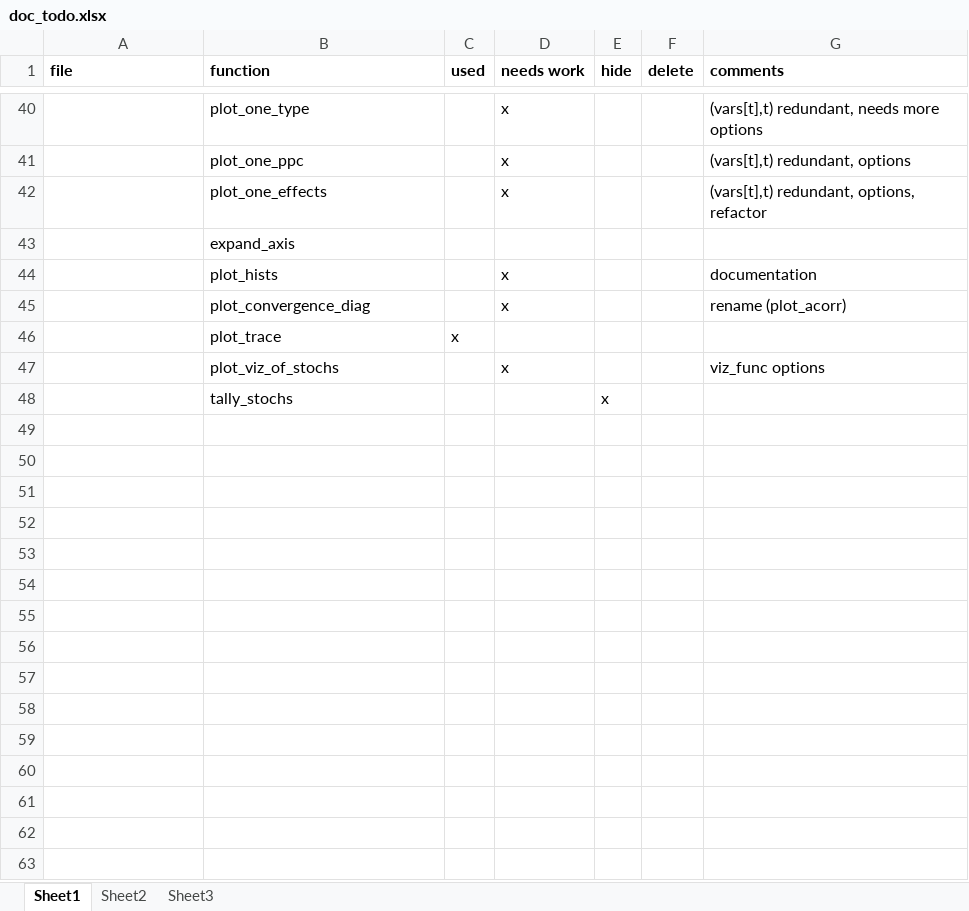
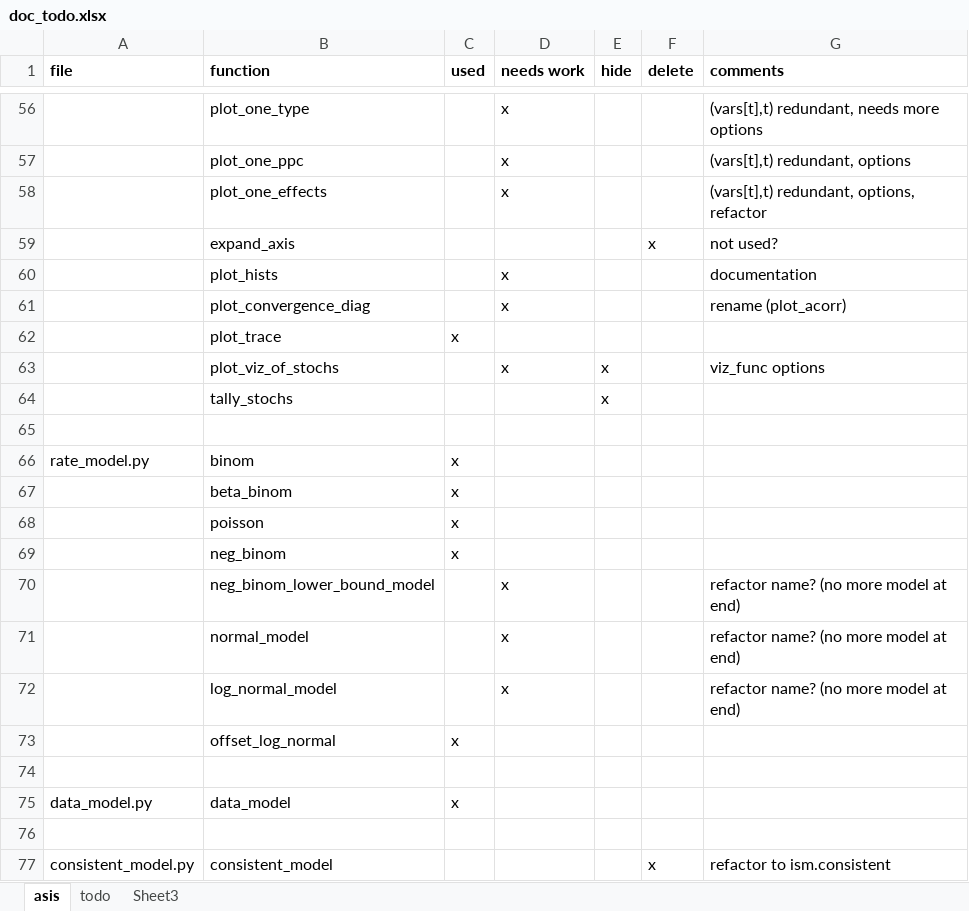
Before and after one commit to aflaxman/gbd, an Excel workbook: doc/doc_todo.xlsx, sheet asis, drawn as a sheet; only a part is shown, gaps mark what is left out; values as stored, in another font and other column widths than the file's, no borders; addresses are those after the commit; the diff covers the shown part only; the diff names each change by its address in the sheet, - before the commit and + after, or states it on an @@ line.

```diff
--- a/doc/doc_todo.xlsx (sheet asis)
+++ b/doc/doc_todo.xlsx (sheet asis)
-sheet tab: Sheet1
+sheet tab: asis
-sheet tab: Sheet2
+sheet tab: todo
-F59 (delete): (empty)
+F59 (delete): x
-G59 (comments): (empty)
+G59 (comments): not used?
-E63 (hide): (empty)
+E63 (hide): x
+row 65: (empty)
+row 66: rate_model.py | binom | x
+row 67:  | beta_binom | x
+row 68:  | poisson | x
+row 69:  | neg_binom | x
+row 70:  | neg_binom_lower_bound_model |  | x |  |  | refactor name? (no more model at end)
+row 71:  | normal_model |  | x |  |  | refactor name? (no more model at end)
+row 72:  | log_normal_model |  | x |  |  | refactor name? (no more model at end)
+row 73:  | offset_log_normal | x
+row 74: (empty)
+row 75: data_model.py | data_model | x
+row 76: (empty)
+row 77: consistent_model.py | consistent_model |  |  |  | x | refactor to ism.consistent
```
Also changed, not shown: 27 added rows elsewhere in this sheet, sheet todo, 2 other files.
